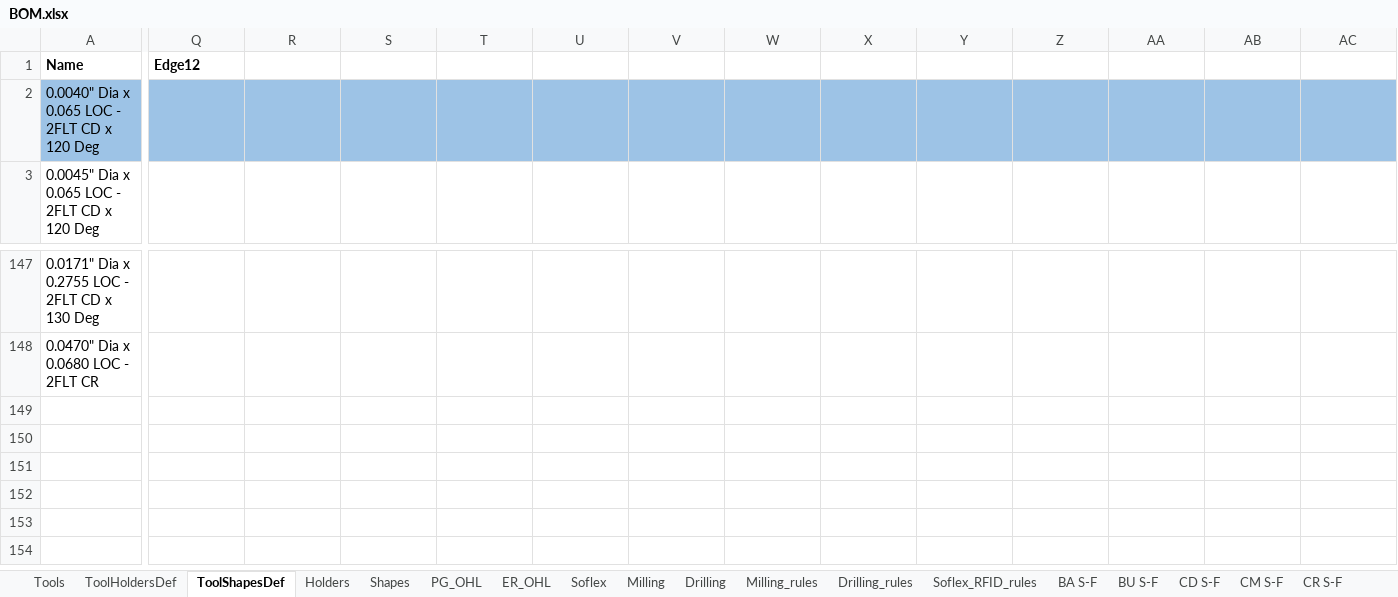
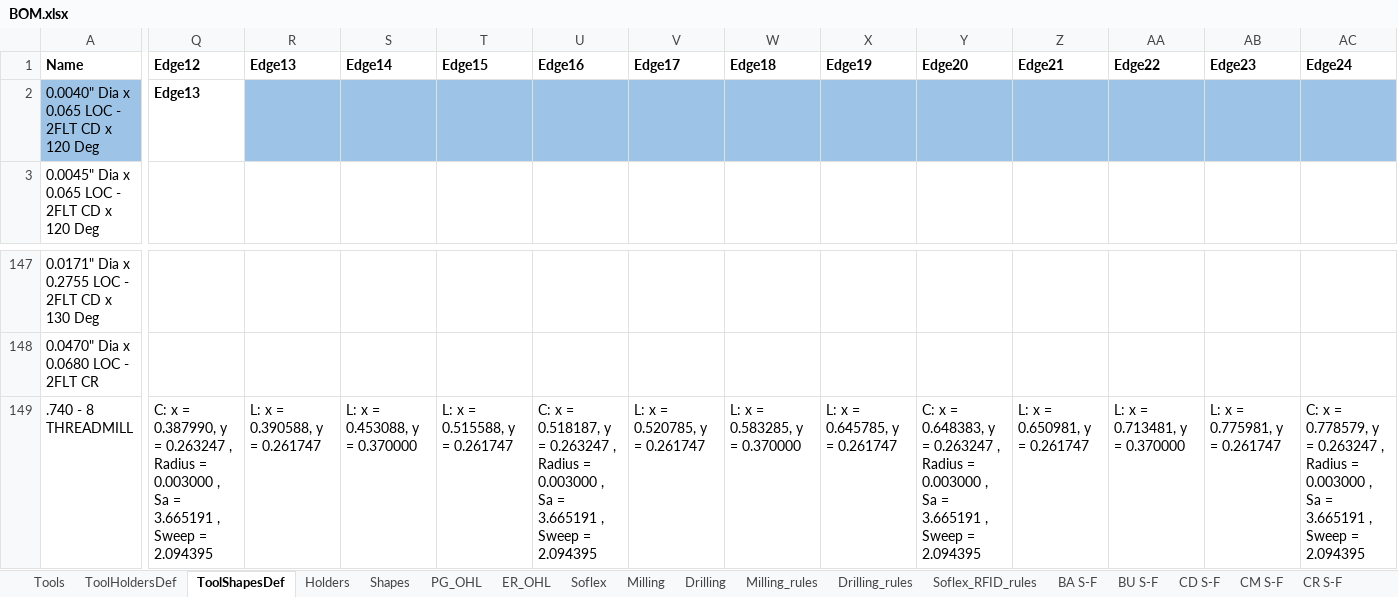
Before and after one commit to Uncreate/EssaiControlPanel, an Excel workbook: BOM.xlsx, sheet ToolShapesDef, drawn as a sheet; only a part is shown, gaps mark what is left out; values as stored, in another font and other column widths than the file's, no borders; 1 other sheet too large or unreadable and not compared; rows hold the shown columns only; the diff covers the shown part only; the diff names each change by its address in the sheet, - before the commit and + after, or states it on an @@ line.

```diff
--- a/BOM.xlsx (sheet ToolShapesDef)
+++ b/BOM.xlsx (sheet ToolShapesDef)
-R1: (empty)
+R1: Edge13
-S1: (empty)
+S1: Edge14
-T1: (empty)
+T1: Edge15
-U1: (empty)
+U1: Edge16
-V1: (empty)
+V1: Edge17
-W1: (empty)
+W1: Edge18
-X1: (empty)
+X1: Edge19
-Y1: (empty)
+Y1: Edge20
-Z1: (empty)
+Z1: Edge21
-AA1: (empty)
+AA1: Edge22
-AB1: (empty)
+AB1: Edge23
-AC1: (empty)
+AC1: Edge24
-Q2 (Edge12): (empty)
+Q2 (Edge12): Edge13
-Q2 fill: #9DC3E6
+Q2 fill: none
+row 149: .740 - 8 THREADMILL | C: x = 0.387990, y = 0.263247 , Radius = 0.003000 , Sa = 3.665191 , Sweep = 2.094395 | L: x = 0.390588, y = 0.261747 | L: x = 0.453088, y = 0.370000 | L: x = 0.515588, y = 0.261747 | C: x = 0.518187, y = 0.263247 , Radius = 0.003000 , Sa = 3.665191 , Sweep = 2.094395 | L: x = 0.520785, y = 0.261747 | L: x = 0.583285, y = 0.370000 | L: x = 0.645785, y = 0.261747 | C: x = 0.648383, y = 0.263247 , Radius = 0.003000 , Sa = 3.665191 , Sweep = 2.094395 | L: x = 0.650981, y = 0.261747 | L: x = 0.713481, y = 0.370000 | L: x = 0.775981, y = 0.261747 | C: x = 0.778579, y = 0.263247 , Radius = 0.003000 , Sa = 3.665191 , Sweep = 2.094395
```
Also changed, not shown: 15 edited cells elsewhere in this sheet, 4 other files.
